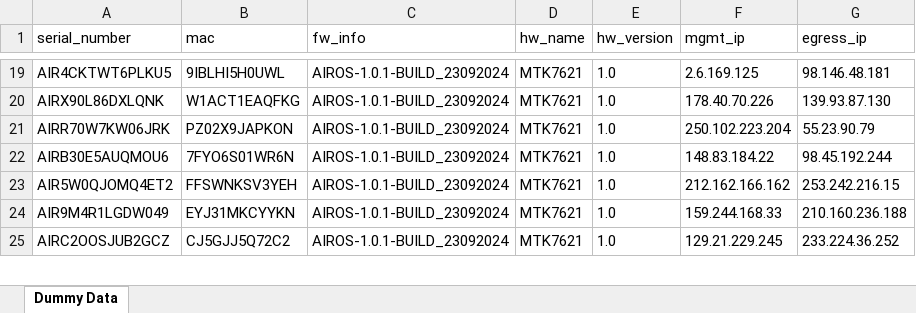
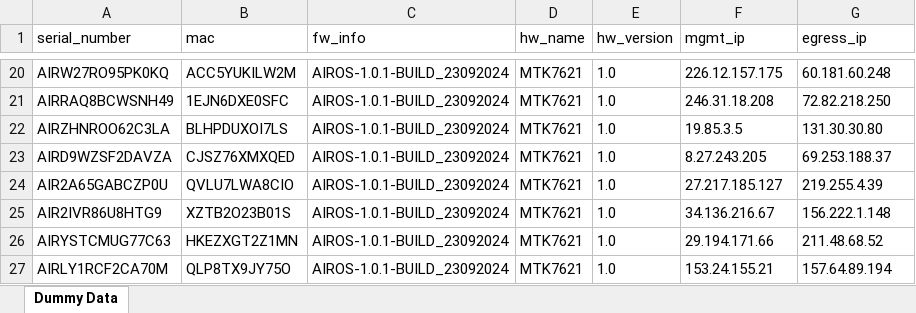
Before and after one commit to dahiyamonu/Cloud-Tester, an Excel workbook: automate/media/dummy_data.xlsx, sheet Dummy Data, drawn as a sheet; only a part is shown, gaps mark what is left out; values as stored, in another font and other column widths than the file's, no borders; addresses are those after the commit; the diff covers the shown part only; the diff names each change by its address in the sheet, - before the commit and + after, or states it on an @@ line.

```diff
--- a/automate/media/dummy_data.xlsx (sheet Dummy Data)
+++ b/automate/media/dummy_data.xlsx (sheet Dummy Data)
-A20 (serial_number): AIR4CKTWT6PLKU5
+A20 (serial_number): AIRW27RO95PK0KQ
-B20 (mac): 9IBLHI5H0UWL
+B20 (mac): ACC5YUKILW2M
-F20 (mgmt_ip): 2.6.169.125
+F20 (mgmt_ip): 226.12.157.175
-G20 (egress_ip): 98.146.48.181
+G20 (egress_ip): 60.181.60.248
-A21 (serial_number): AIRX90L86DXLQNK
+A21 (serial_number): AIRRAQ8BCWSNH49
-B21 (mac): W1ACT1EAQFKG
+B21 (mac): 1EJN6DXE0SFC
-F21 (mgmt_ip): 178.40.70.226
+F21 (mgmt_ip): 246.31.18.208
-G21 (egress_ip): 139.93.87.130
+G21 (egress_ip): 72.82.218.250
+row 22: AIRZHNROO62C3LA | BLHPDUXOI7LS | AIROS-1.0.1-BUILD_23092024 | MTK7621 | 1.0 | 19.85.3.5 | 131.30.30.80
-A23 (serial_number): AIRR70W7KW06JRK
+A23 (serial_number): AIRD9WZSF2DAVZA
-B23 (mac): PZ02X9JAPKON
+B23 (mac): CJSZ76XMXQED
-F23 (mgmt_ip): 250.102.223.204
+F23 (mgmt_ip): 8.27.243.205
-G23 (egress_ip): 55.23.90.79
+G23 (egress_ip): 69.253.188.37
-A24 (serial_number): AIRB30E5AUQMOU6
+A24 (serial_number): AIR2A65GABCZP0U
-B24 (mac): 7FYO6S01WR6N
+B24 (mac): QVLU7LWA8CIO
-F24 (mgmt_ip): 148.83.184.22
+F24 (mgmt_ip): 27.217.185.127
-G24 (egress_ip): 98.45.192.244
+G24 (egress_ip): 219.255.4.39
-A25 (serial_number): AIR5W0QJOMQ4ET2
+A25 (serial_number): AIR2IVR86U8HTG9
-B25 (mac): FFSWNKSV3YEH
+B25 (mac): XZTB2O23B01S
-F25 (mgmt_ip): 212.162.166.162
+F25 (mgmt_ip): 34.136.216.67
-G25 (egress_ip): 253.242.216.15
+G25 (egress_ip): 156.222.1.148
-A26 (serial_number): AIR9M4R1LGDW049
+A26 (serial_number): AIRYSTCMUG77C63
-B26 (mac): EYJ31MKCYYKN
+B26 (mac): HKEZXGT2Z1MN
-F26 (mgmt_ip): 159.244.168.33
+F26 (mgmt_ip): 29.194.171.66
-G26 (egress_ip): 210.160.236.188
+G26 (egress_ip): 211.48.68.52
-A27 (serial_number): AIRC2OOSJUB2GCZ
+A27 (serial_number): AIRLY1RCF2CA70M
-B27 (mac): CJ5GJJ5Q72C2
+B27 (mac): QLP8TX9JY75O
-F27 (mgmt_ip): 129.21.229.245
+F27 (mgmt_ip): 153.24.155.21
-G27 (egress_ip): 233.224.36.252
+G27 (egress_ip): 157.64.89.194
```
Also changed, not shown: 7 added rows, 8 removed rows and 140 edited cells elsewhere in this sheet, 2 other files.
